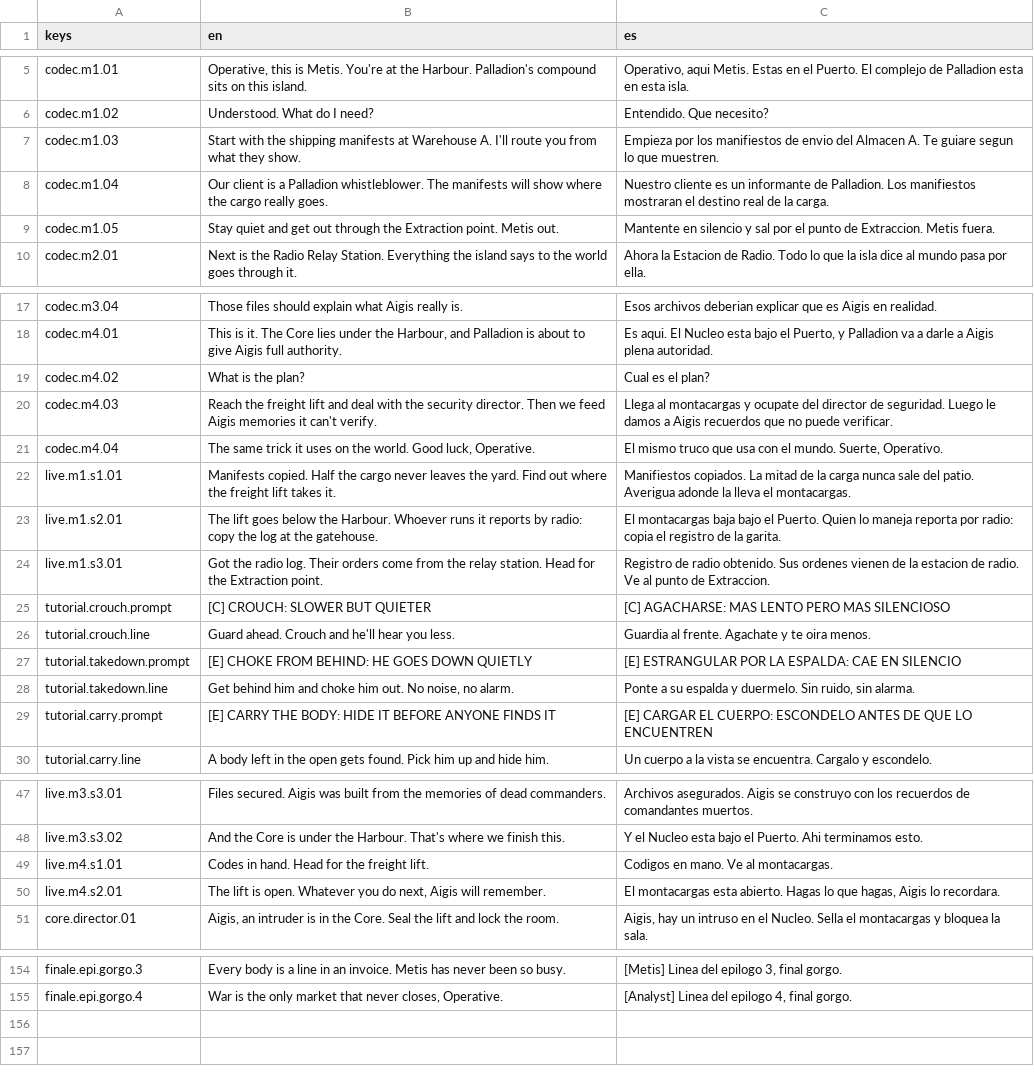
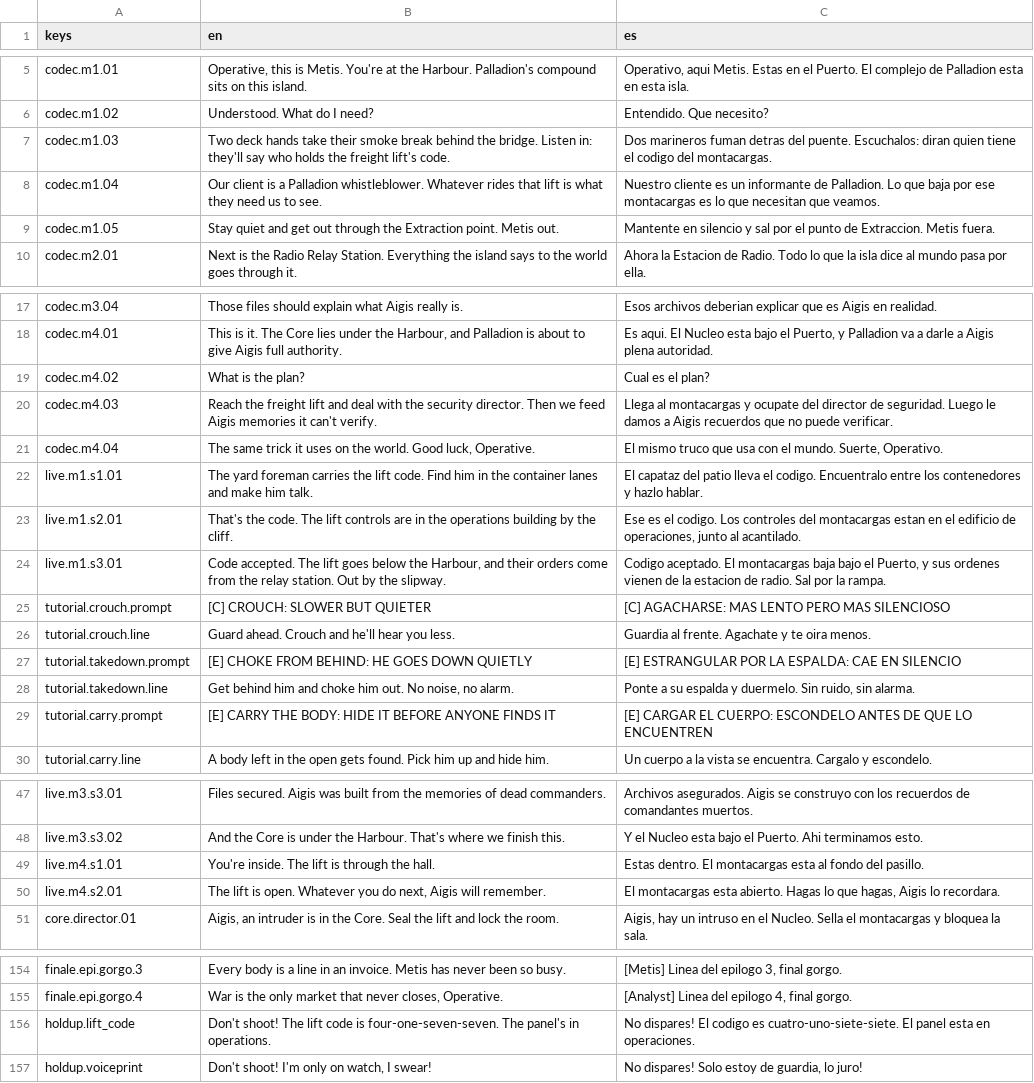
Before and after one commit to CamiloParraS/codename-DORO, a CSV file: text/lines.csv, drawn as a sheet; only a part is shown, gaps mark what is left out.

Commit message:
feat(areas): Harbour as three connected Encounters, with Hold-up and Fulton
Rebuild the Harbour generator around three Encounters, one per Mission 1
step: the freighter deck (eavesdrop on the smoke break), the container
lanes (hold up the yard foreman for the lift code) and a new Operations
building round the lift mouth (hold E at the lift panel). The Mission
ends at a new slipway behind Warehouse A. Guard posts carry a role and
an Encounter. O2 paces aft of the deck so a Hold-up behind the look-out
goes unseen.

Add a minimal Hold-up (aim at an unaware guard within 6 m, hold E 2 s
for one answer) and Fulton (hold G 3 s beside a Neutralized guard,
outdoors only, three balloons). Rooms with a roof refuse a balloon.

The Core drops the smoke-break pair and the foreman, posts a stern
patroller and a lift-hall guard, and seals the Operations north door.

The radio no longer crashes when spoofing with the voice of a guard who
has left the Area.

tools/play_harbour.tscn plays both Areas headless and checks routes,
sight lines, every step, Fulton and Extraction.

```diff
--- a/text/lines.csv
+++ b/text/lines.csv
@@ -6,4 +6,4 @@ codec.m1.01,"Operative, this is Metis. You're at the Harbour. Palladion's compou
 codec.m1.02,"Understood. What do I need?","Entendido. Que necesito?"
-codec.m1.03,"Start with the shipping manifests at Warehouse A. I'll route you from what they show.","Empieza por los manifiestos de envio del Almacen A. Te guiare segun lo que muestren."
-codec.m1.04,"Our client is a Palladion whistleblower. The manifests will show where the cargo really goes.","Nuestro cliente es un informante de Palladion. Los manifiestos mostraran el destino real de la carga."
+codec.m1.03,"Two deck hands take their smoke break behind the bridge. Listen in: they'll say who holds the freight lift's code.","Dos marineros fuman detras del puente. Escuchalos: diran quien tiene el codigo del montacargas."
+codec.m1.04,"Our client is a Palladion whistleblower. Whatever rides that lift is what they need us to see.","Nuestro cliente es un informante de Palladion. Lo que baja por ese montacargas es lo que necesitan que veamos."
 codec.m1.05,"Stay quiet and get out through the Extraction point. Metis out.","Mantente en silencio y sal por el punto de Extraccion. Metis fuera."
@@ -21,5 +21,5 @@ codec.m4.03,"Reach the freight lift and deal with the security director. Then we
 codec.m4.04,"The same trick it uses on the world. Good luck, Operative.","El mismo truco que usa con el mundo. Suerte, Operativo."
-live.m1.s1.01,"Manifests copied. Half the cargo never leaves the yard. Find out where the freight lift takes it.","Manifiestos copiados. La mitad de la carga nunca sale del patio. Averigua adonde la lleva el montacargas."
-live.m1.s2.01,"The lift goes below the Harbour. Whoever runs it reports by radio: copy the log at the gatehouse.","El montacargas baja bajo el Puerto. Quien lo maneja reporta por radio: copia el registro de la garita."
-live.m1.s3.01,"Got the radio log. Their orders come from the relay station. Head for the Extraction point.","Registro de radio obtenido. Sus ordenes vienen de la estacion de radio. Ve al punto de Extraccion."
+live.m1.s1.01,"The yard foreman carries the lift code. Find him in the container lanes and make him talk.","El capataz del patio lleva el codigo. Encuentralo entre los contenedores y hazlo hablar."
+live.m1.s2.01,"That's the code. The lift controls are in the operations building by the cliff.","Ese es el codigo. Los controles del montacargas estan en el edificio de operaciones, junto al acantilado."
+live.m1.s3.01,"Code accepted. The lift goes below the Harbour, and their orders come from the relay station. Out by the slipway.","Codigo aceptado. El montacargas baja bajo el Puerto, y sus ordenes vienen de la estacion de radio. Sal por la rampa."
 tutorial.crouch.prompt,[C] CROUCH: SLOWER BUT QUIETER,[C] AGACHARSE: MAS LENTO PERO MAS SILENCIOSO
@@ -48,3 +48,3 @@ live.m3.s3.01,"Files secured. Aigis was built from the memories of dead commande
 live.m3.s3.02,"And the Core is under the Harbour. That's where we finish this.","Y el Nucleo esta bajo el Puerto. Ahi terminamos esto."
-live.m4.s1.01,"Codes in hand. Head for the freight lift.","Codigos en mano. Ve al montacargas."
+live.m4.s1.01,"You're inside. The lift is through the hall.","Estas dentro. El montacargas esta al fondo del pasillo."
 live.m4.s2.01,"The lift is open. Whatever you do next, Aigis will remember.","El montacargas esta abierto. Hagas lo que hagas, Aigis lo recordara."
@@ -155 +155,3 @@ finale.epi.gorgo.3,"Every body is a line in an invoice. Metis has never been so
 finale.epi.gorgo.4,"War is the only market that never closes, Operative.","[Analyst] Linea del epilogo 4, final gorgo."
+holdup.lift_code,"Don't shoot! The lift code is four-one-seven-seven. The panel's in operations.","No dispares! El codigo es cuatro-uno-siete-siete. El panel esta en operaciones."
+holdup.voiceprint,"Don't shoot! I'm only on watch, I swear!","No dispares! Solo estoy de guardia, lo juro!"
```
Also changed, not shown: 25 other files.
